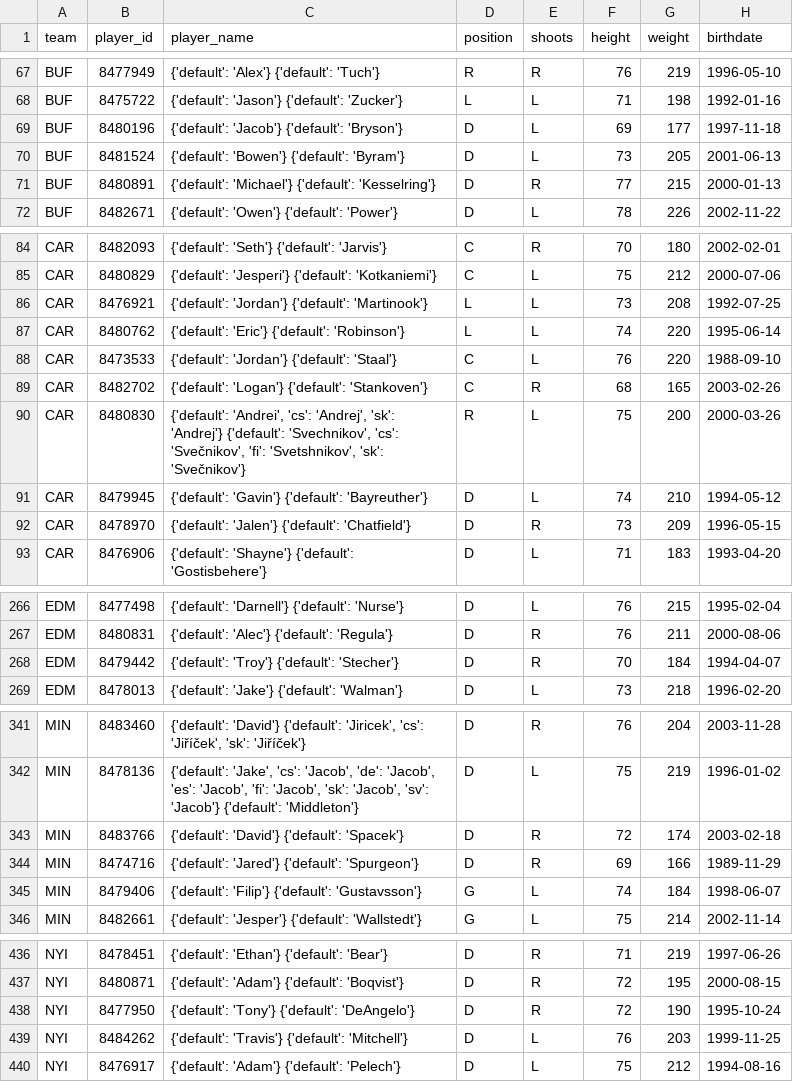
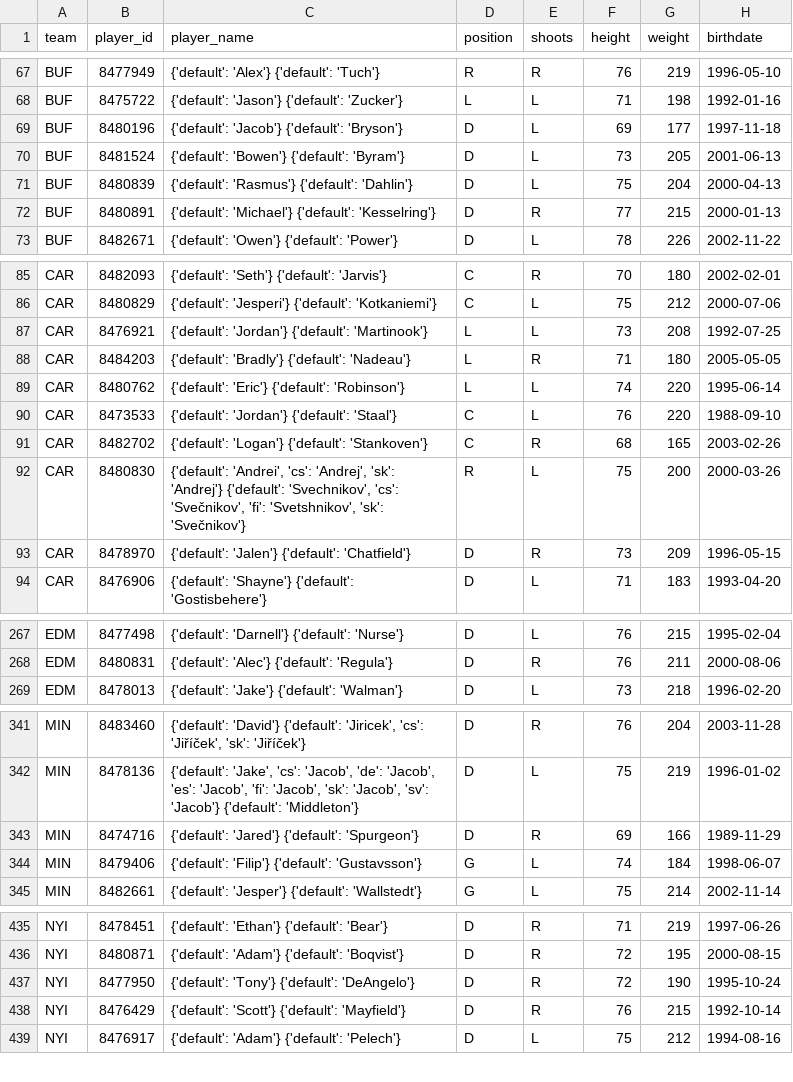
Before and after one commit to AdhiKalimuthu/bankroll-data, a CSV file: data/exports/nhl_rosters.csv, drawn as a sheet; only a part is shown, gaps mark what is left out; the diff covers the shown part only.

```diff
--- a/data/exports/nhl_rosters.csv
+++ b/data/exports/nhl_rosters.csv
@@ -70,2 +70,3 @@ BUF,8480196,{'default': 'Jacob'} {'default': 'Bryson'},D,L,69,177,1997-11-18
 BUF,8481524,{'default': 'Bowen'} {'default': 'Byram'},D,L,73,205,2001-06-13
+BUF,8480839,{'default': 'Rasmus'} {'default': 'Dahlin'},D,L,75,204,2000-04-13
 BUF,8480891,{'default': 'Michael'} {'default': 'Kesselring'},D,R,77,215,2000-01-13
@@ -86,2 +87,3 @@ CAR,8480829,{'default': 'Jesperi'} {'default': 'Kotkaniemi'},C,L,75,212,2000-07-
 CAR,8476921,{'default': 'Jordan'} {'default': 'Martinook'},L,L,73,208,1992-07-25
+CAR,8484203,{'default': 'Bradly'} {'default': 'Nadeau'},L,R,71,180,2005-05-05
 CAR,8480762,{'default': 'Eric'} {'default': 'Robinson'},L,L,74,220,1995-06-14
@@ -90,3 +92,2 @@ CAR,8482702,{'default': 'Logan'} {'default': 'Stankoven'},C,R,68,165,2003-02-26
 CAR,8480830,"{'default': 'Andrei', 'cs': 'Andrej', 'sk': 'Andrej'} {'default': 'Svechnikov', 'cs': 'Svečnikov', 'fi': 'Svetshnikov', 'sk': 'Svečnikov'}",R,L,75,200,2000-03-26
-CAR,8479945,{'default': 'Gavin'} {'default': 'Bayreuther'},D,L,74,210,1994-05-12
 CAR,8478970,{'default': 'Jalen'} {'default': 'Chatfield'},D,R,73,209,1996-05-15
@@ -267,3 +268,2 @@ EDM,8477498,{'default': 'Darnell'} {'default': 'Nurse'},D,L,76,215,1995-02-04
 EDM,8480831,{'default': 'Alec'} {'default': 'Regula'},D,R,76,211,2000-08-06
-EDM,8479442,{'default': 'Troy'} {'default': 'Stecher'},D,R,70,184,1994-04-07
 EDM,8478013,{'default': 'Jake'} {'default': 'Walman'},D,L,73,218,1996-02-20
@@ -342,3 +342,2 @@ MIN,8483460,"{'default': 'David'} {'default': 'Jiricek', 'cs': 'Jiříček', 'sk
 MIN,8478136,"{'default': 'Jake', 'cs': 'Jacob', 'de': 'Jacob', 'es': 'Jacob', 'fi': 'Jacob', 'sk': 'Jacob', 'sv': 'Jacob'} {'default': 'Middleton'}",D,L,75,219,1996-01-02
-MIN,8483766,{'default': 'David'} {'default': 'Spacek'},D,R,72,174,2003-02-18
 MIN,8474716,{'default': 'Jared'} {'default': 'Spurgeon'},D,R,69,166,1989-11-29
@@ -438,3 +437,3 @@ NYI,8480871,{'default': 'Adam'} {'default': 'Boqvist'},D,R,72,195,2000-08-15
 NYI,8477950,{'default': 'Tony'} {'default': 'DeAngelo'},D,R,72,190,1995-10-24
-NYI,8484262,{'default': 'Travis'} {'default': 'Mitchell'},D,L,76,203,1999-11-25
+NYI,8476429,{'default': 'Scott'} {'default': 'Mayfield'},D,R,76,215,1992-10-14
 NYI,8476917,{'default': 'Adam'} {'default': 'Pelech'},D,L,75,212,1994-08-16
```
Also changed, not shown: 2 added rows elsewhere in this file, data/exports/nfl_rosters.csv.
